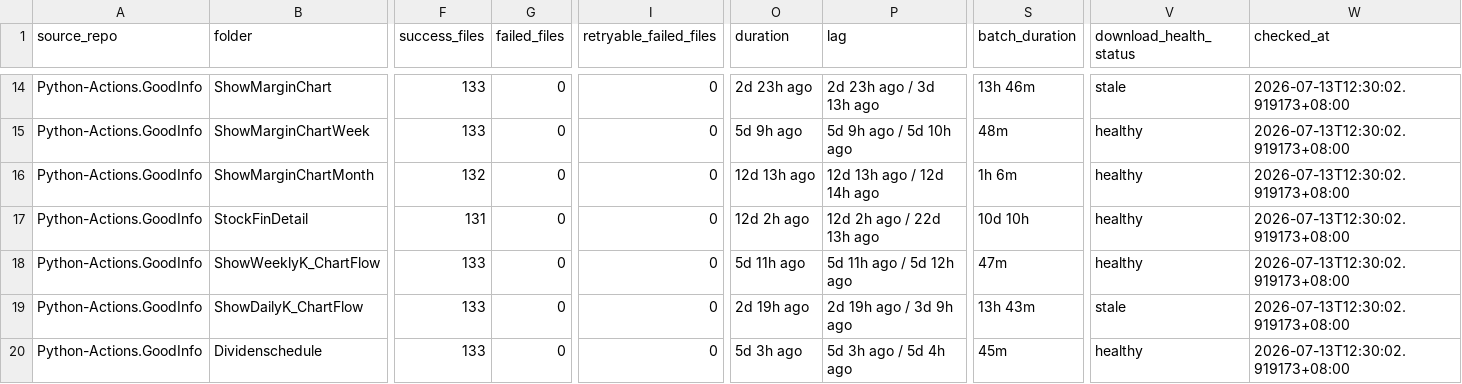
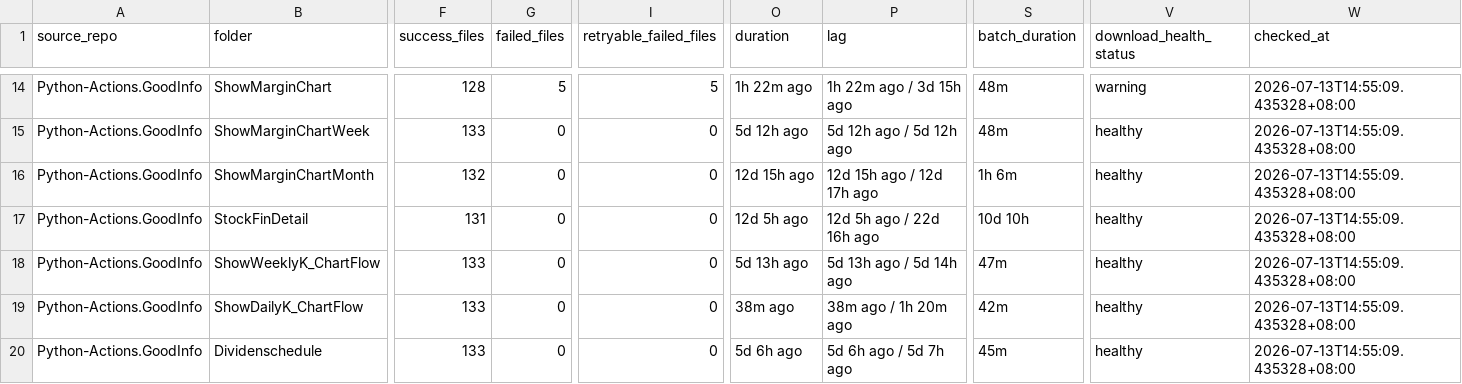
Before and after one commit to wenchiehlee-investment/Python-Actions.GoodInfo, a CSV file: data/upstream/goodinfo_download_health.csv, drawn as a sheet; only a part is shown, gaps mark what is left out; the diff covers the shown part only; the diff names each change by its address in the sheet, - before the commit and + after, or states it on an @@ line.

```diff
--- a/data/upstream/goodinfo_download_health.csv
+++ b/data/upstream/goodinfo_download_health.csv
-F14 (success_files): 133
+F14 (success_files): 128
-G14 (failed_files): 0
+G14 (failed_files): 5
-I14 (retryable_failed_files): 0
+I14 (retryable_failed_files): 5
-O14 (duration): 2d 23h ago
+O14 (duration): 1h 22m ago
-P14 (lag): 2d 23h ago / 3d 13h ago
+P14 (lag): 1h 22m ago / 3d 15h ago
-S14 (batch_duration): 13h 46m
+S14 (batch_duration): 48m
-V14 (download_health_status): stale
+V14 (download_health_status): warning
-W14:W20 (checked_at): 2026-07-13T12:30:02.919173+08:00
+W14:W20 (checked_at): 2026-07-13T14:55:09.435328+08:00
-O15 (duration): 5d 9h ago
+O15 (duration): 5d 12h ago
-P15 (lag): 5d 9h ago / 5d 10h ago
+P15 (lag): 5d 12h ago / 5d 12h ago
-O16 (duration): 12d 13h ago
+O16 (duration): 12d 15h ago
-P16 (lag): 12d 13h ago / 12d 14h ago
+P16 (lag): 12d 15h ago / 12d 17h ago
-O17 (duration): 12d 2h ago
+O17 (duration): 12d 5h ago
-P17 (lag): 12d 2h ago / 22d 13h ago
+P17 (lag): 12d 5h ago / 22d 16h ago
-O18 (duration): 5d 11h ago
+O18 (duration): 5d 13h ago
-P18 (lag): 5d 11h ago / 5d 12h ago
+P18 (lag): 5d 13h ago / 5d 14h ago
-O19 (duration): 2d 19h ago
+O19 (duration): 38m ago
-P19 (lag): 2d 19h ago / 3d 9h ago
+P19 (lag): 38m ago / 1h 20m ago
-S19 (batch_duration): 13h 43m
+S19 (batch_duration): 42m
-V19 (download_health_status): stale
+V19 (download_health_status): healthy
-O20 (duration): 5d 3h ago
+O20 (duration): 5d 6h ago
-P20 (lag): 5d 3h ago / 5d 4h ago
+P20 (lag): 5d 6h ago / 5d 7h ago
```
Also changed, not shown: 43 edited cells elsewhere in this file, data/upstream/goodinfo_download_health_summary.csv.
